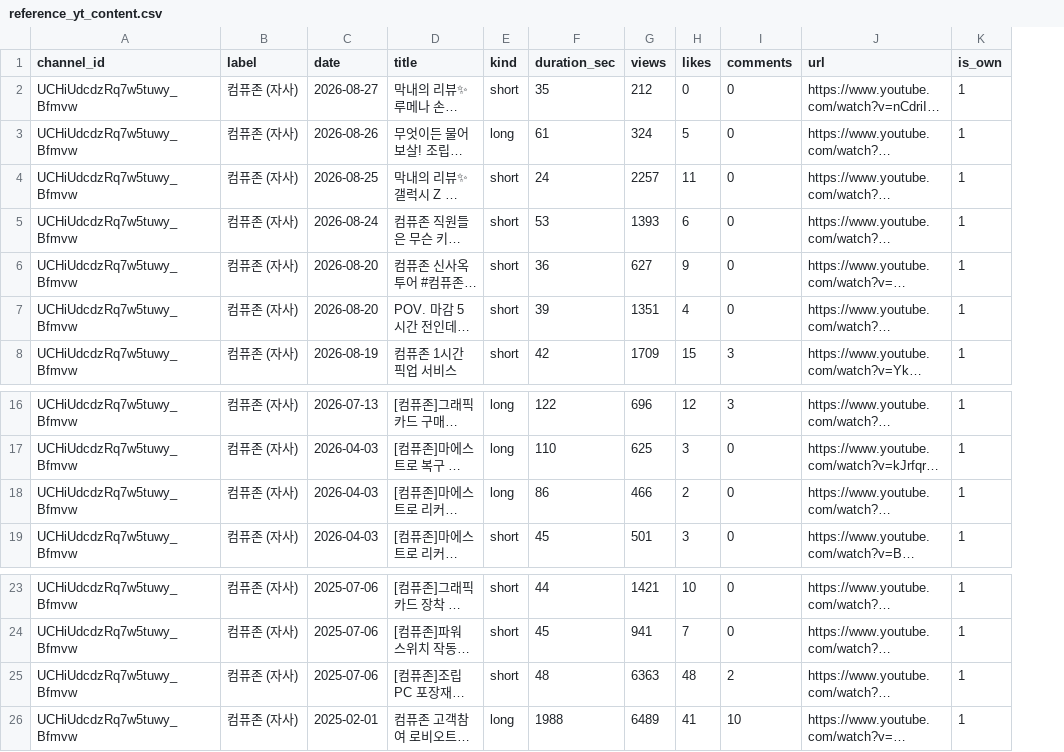
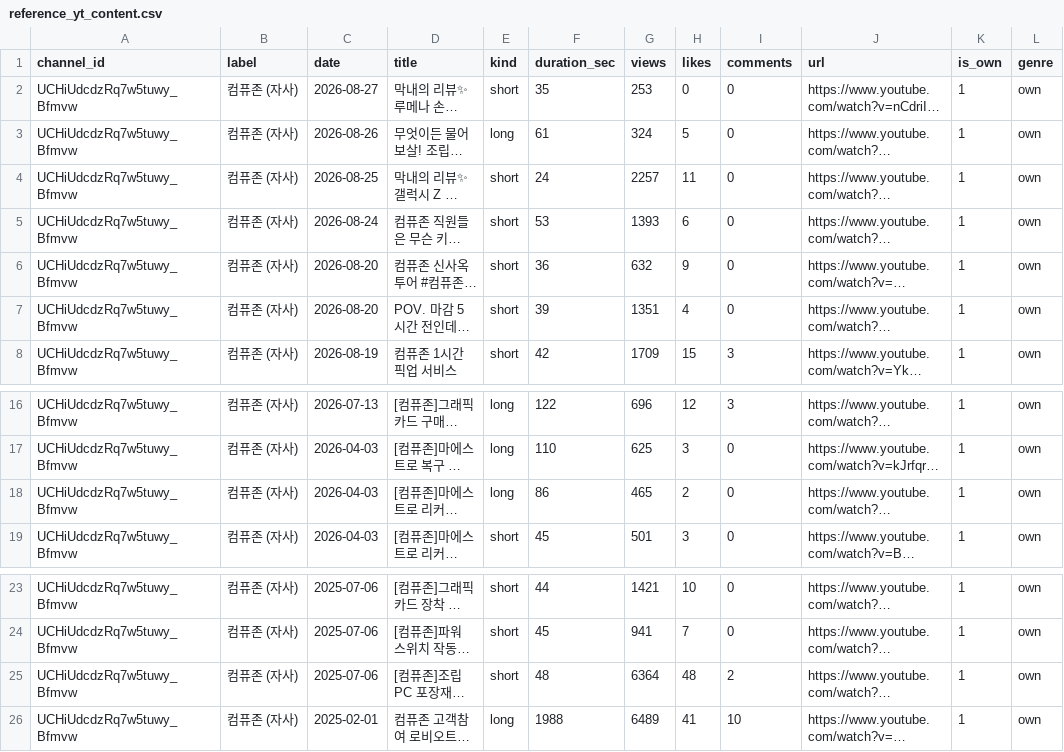
Before and after one commit to ljwa1414-sys/channel-dashboard, a CSV file: data/reference_yt_content.csv, drawn as a sheet; only a part is shown, gaps mark what is left out; long unchanged cells end in …; the diff names each change by its address in the sheet, - before the commit and + after, or states it on an @@ line.

Commit message:
data update 2026-08-27 14:50:33.69

```diff
--- a/data/reference_yt_content.csv
+++ b/data/reference_yt_content.csv
+column L (genre), rows 2-8: all own; rows 16-19: all own; rows 23-26: all own
-G2 (views): 212
+G2 (views): 253
-G6 (views): 627
+G6 (views): 632
-G18 (views): 466
+G18 (views): 465
-G25 (views): 6363
+G25 (views): 6364
```
Also changed, not shown: data/reference_yt_accounts.csv, 1 other file.
